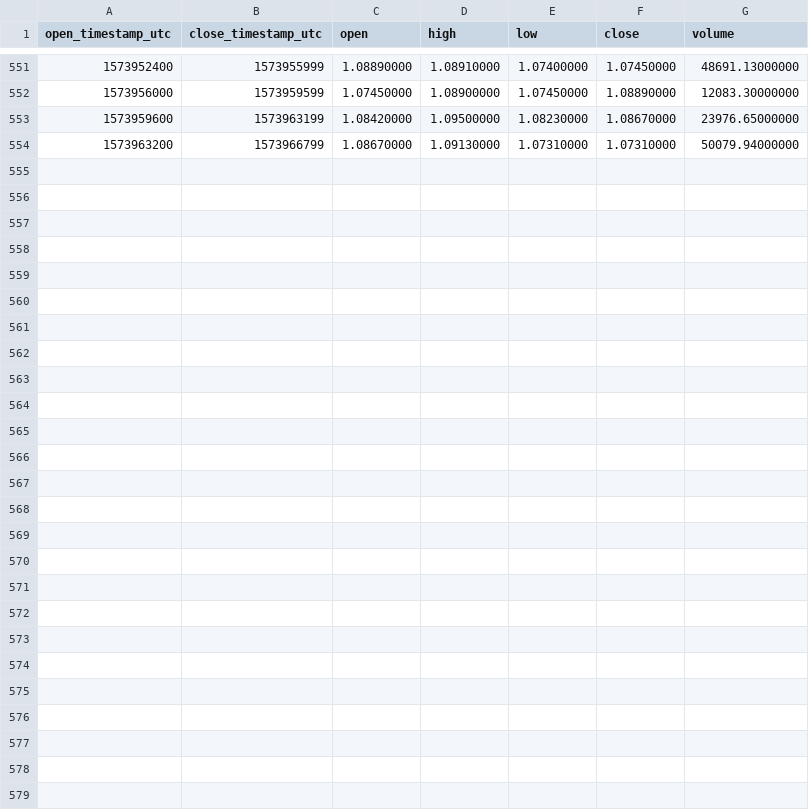
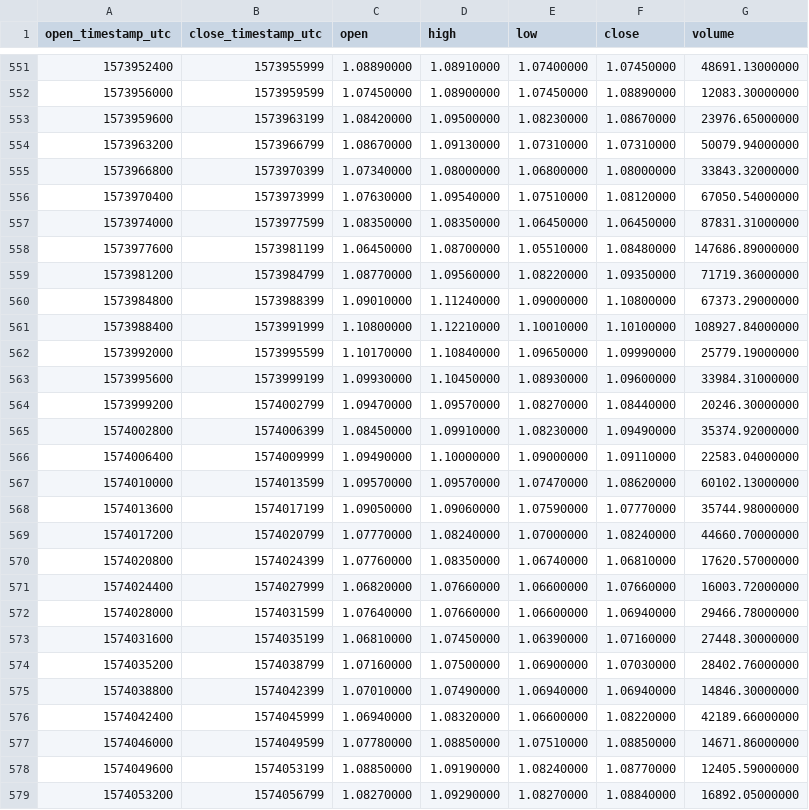
Before and after one commit to cryptobigbro/binance-KAVAUSDT, a CSV file: binance-KAVAUSDT-1h.csv, drawn as a sheet; only a part is shown, gaps mark what is left out.

Commit message:
Update OHLCV data.

```diff
--- a/binance-KAVAUSDT-1h.csv
+++ b/binance-KAVAUSDT-1h.csv
@@ -554 +554,26 @@ open_timestamp_utc,close_timestamp_utc,open,high,low,close,volume
 1573963200,1573966799,1.08670000,1.09130000,1.07310000,1.07310000,50079.94000000
+1573966800,1573970399,1.07340000,1.08000000,1.06800000,1.08000000,33843.32000000
+1573970400,1573973999,1.07630000,1.09540000,1.07510000,1.08120000,67050.54000000
+1573974000,1573977599,1.08350000,1.08350000,1.06450000,1.06450000,87831.31000000
+1573977600,1573981199,1.06450000,1.08700000,1.05510000,1.08480000,147686.89000000
+1573981200,1573984799,1.08770000,1.09560000,1.08220000,1.09350000,71719.36000000
+1573984800,1573988399,1.09010000,1.11240000,1.09000000,1.10800000,67373.29000000
+1573988400,1573991999,1.10800000,1.12210000,1.10010000,1.10100000,108927.84000000
+1573992000,1573995599,1.10170000,1.10840000,1.09650000,1.09990000,25779.19000000
+1573995600,1573999199,1.09930000,1.10450000,1.08930000,1.09600000,33984.31000000
+1573999200,1574002799,1.09470000,1.09570000,1.08270000,1.08440000,20246.30000000
+1574002800,1574006399,1.08450000,1.09910000,1.08230000,1.09490000,35374.92000000
+1574006400,1574009999,1.09490000,1.10000000,1.09000000,1.09110000,22583.04000000
+1574010000,1574013599,1.09570000,1.09570000,1.07470000,1.08620000,60102.13000000
+1574013600,1574017199,1.09050000,1.09060000,1.07590000,1.07770000,35744.98000000
+1574017200,1574020799,1.07770000,1.08240000,1.07000000,1.08240000,44660.70000000
+1574020800,1574024399,1.07760000,1.08350000,1.06740000,1.06810000,17620.57000000
+1574024400,1574027999,1.06820000,1.07660000,1.06600000,1.07660000,16003.72000000
+1574028000,1574031599,1.07640000,1.07660000,1.06600000,1.06940000,29466.78000000
+1574031600,1574035199,1.06810000,1.07450000,1.06390000,1.07160000,27448.30000000
+1574035200,1574038799,1.07160000,1.07500000,1.06900000,1.07030000,28402.76000000
+1574038800,1574042399,1.07010000,1.07490000,1.06940000,1.06940000,14846.30000000
+1574042400,1574045999,1.06940000,1.08320000,1.06600000,1.08220000,42189.66000000
+1574046000,1574049599,1.07780000,1.08850000,1.07510000,1.08850000,14671.86000000
+1574049600,1574053199,1.08850000,1.09190000,1.08240000,1.08770000,12405.59000000
+1574053200,1574056799,1.08270000,1.09290000,1.08270000,1.08840000,16892.05000000
```
Also changed, not shown: binance-KAVAUSDT-1d.csv, 1 other file.
